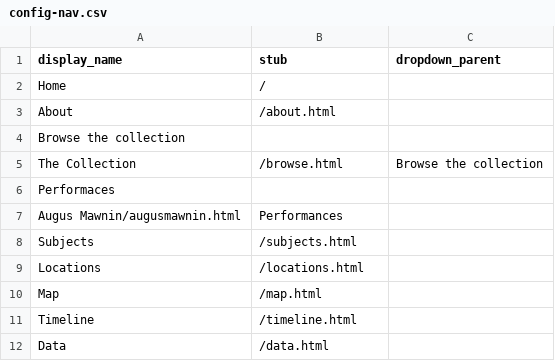
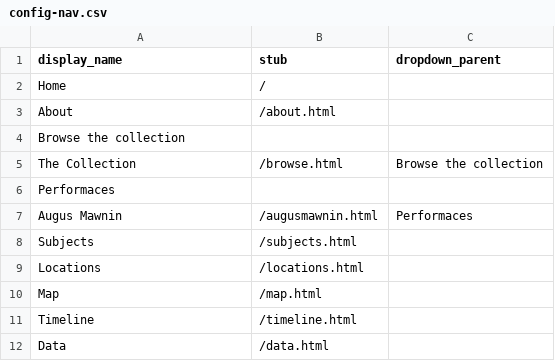
Before and after one commit to yorkulibraries/HeritageSingersCanada, a CSV file: _data/config-nav.csv, drawn as a sheet.

Commit message:
Update config-nav.csv
dropdown p test 2

```diff
--- a/_data/config-nav.csv
+++ b/_data/config-nav.csv
@@ -6,3 +6,3 @@ The Collection,/browse.html,Browse the collection
 Performaces,,
-Augus Mawnin/augusmawnin.html,Performances
+Augus Mawnin,/augusmawnin.html,Performaces
 Subjects,/subjects.html
```
